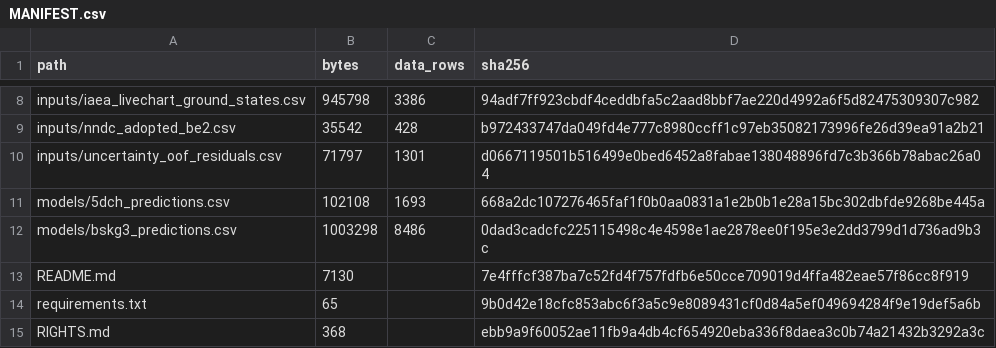
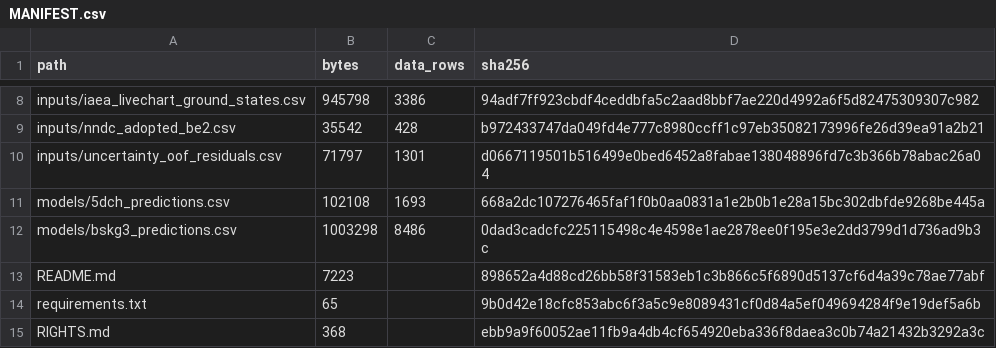
Before and after one commit to strifinopoulos/nuclr-applications-data-release, a CSV file: MANIFEST.csv, drawn as a sheet; only a part is shown, gaps mark what is left out.

```diff
--- a/MANIFEST.csv
+++ b/MANIFEST.csv
@@ -12,3 +12,3 @@ models/5dch_predictions.csv,102108,1693,668a2dc107276465faf1f0b0aa0831a1e2b0b1e2
 models/bskg3_predictions.csv,1003298,8486,0dad3cadcfc225115498c4e4598e1ae2878ee0f195e3e2dd3799d1d736ad9b3c
-README.md,7130,,7e4fffcf387ba7c52fd4f757fdfb6e50cce709019d4ffa482eae57f86cc8f919
+README.md,7223,,898652a4d88cd26bb58f31583eb1c3b866c5f6890d5137cf6d4a39c78ae77abf
 requirements.txt,65,,9b0d42e18cfc853abc6f3a5c9e8089431cf0d84a5ef049694284f9e19def5a6b
```
Also changed, not shown: 1 other file.
